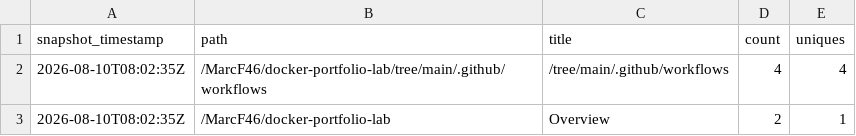
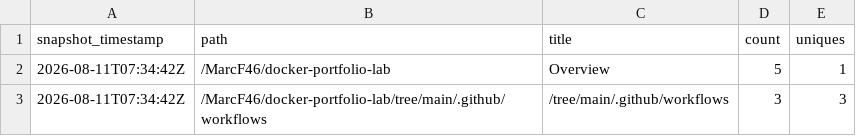
Before and after one commit to MarcF46/docker-portfolio-lab, a CSV file: analytics/github-traffic/summary/paths_latest.csv, drawn as a sheet.

```diff
--- a/analytics/github-traffic/summary/paths_latest.csv
+++ b/analytics/github-traffic/summary/paths_latest.csv
@@ -1,3 +1,3 @@
 snapshot_timestamp,path,title,count,uniques
-2026-08-10T08:02:35Z,/MarcF46/docker-portfolio-lab/tree/main/.github/workflows,/tree/main/.github/workflows,4,4
-2026-08-10T08:02:35Z,/MarcF46/docker-portfolio-lab,Overview,2,1
+2026-08-11T07:34:42Z,/MarcF46/docker-portfolio-lab,Overview,5,1
+2026-08-11T07:34:42Z,/MarcF46/docker-portfolio-lab/tree/main/.github/workflows,/tree/main/.github/workflows,3,3
```
Also changed, not shown: analytics/github-traffic/summary/clones_daily.csv, analytics/github-traffic/summary/views_daily.csv, 6 other files.
